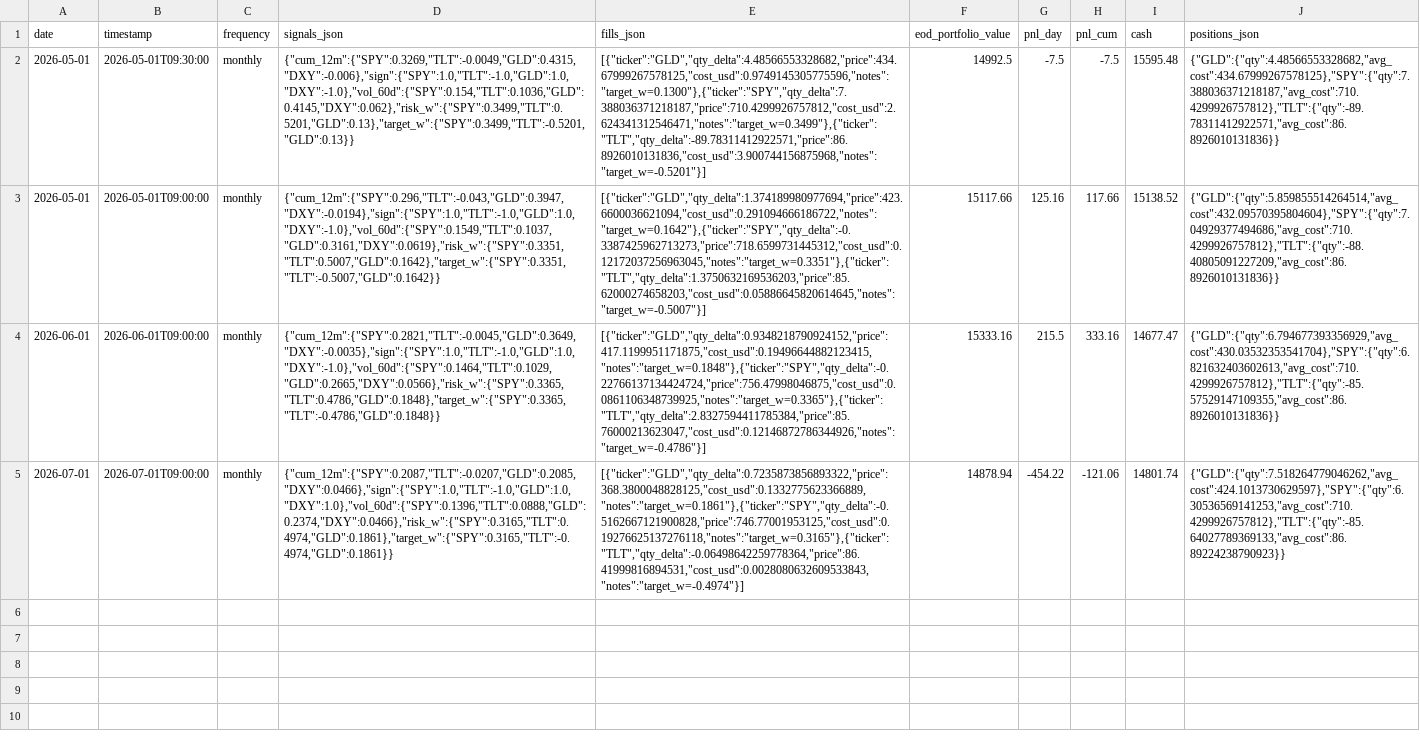
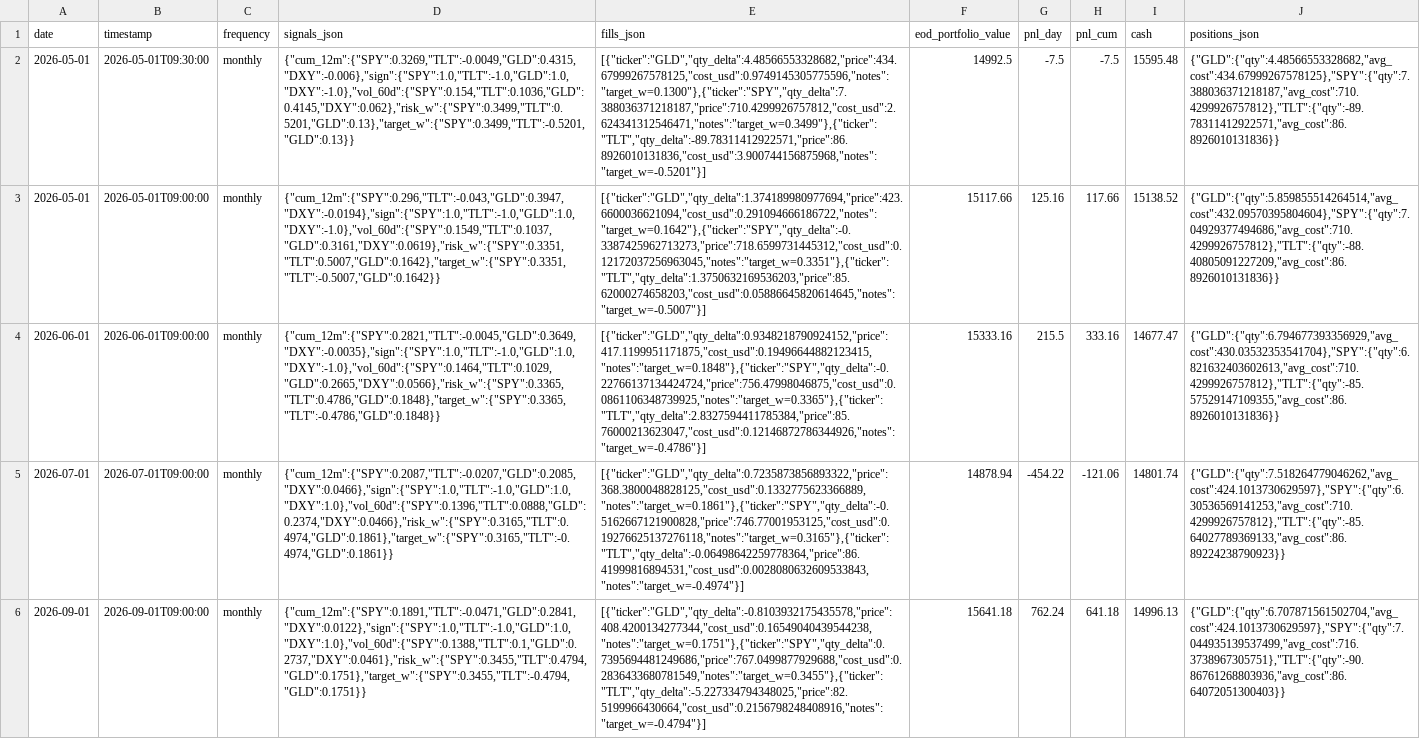
Before and after one commit to romandrianov-pixel/paper-trading-track-record, a CSV file: daily/four_way/tsmom_monthly.csv, drawn as a sheet; the diff names each change by its address in the sheet, - before the commit and + after, or states it on an @@ line.

Commit message:
Daily state 2026-09-01

```diff
--- a/daily/four_way/tsmom_monthly.csv
+++ b/daily/four_way/tsmom_monthly.csv
+row 6: 2026-09-01 | 2026-09-01T09:00:00 | monthly | {"cum_12m":{"SPY":0.1891,"TLT":-0.0471,"GLD":0.2841,"DXY":0.0122},"sign":{"SPY":1.0,"TLT":-1.0,"GLD":1.0,"DXY":1.0},"vol_60d":{"SPY":0.1388,"TLT":0.1,"GLD":0.2737,"DXY":0.0461},"risk_w":{"SPY":0.3455,"TLT":0.4794,"GLD":0.1751},"target_w":{"SPY":0.3455,"TLT":-0.4794,"GLD":0.1751}} | [{"ticker":"GLD","qty_delta":-0.8103932175435578,"price":408.4200134277344,"cost_usd":0.16549040439544238,"notes":"target_w=0.1751"},{"ticker":"SPY","qty_delta":0.7395694481249686,"price":767.0499877929688,"cost_usd":0.2836433680781549,"notes":"target_w=0.3455"},{"ticker":"TLT","qty_delta":-5.227334794348025,"price":82.5199966430664,"cost_usd":0.2156798248408916,"notes":"target_w=-0.4794"}] | 15641.18 | 762.24 | 641.18 | 14996.13 | {"GLD":{"qty":6.707871561502704,"avg_cost":424.1013730629597},"SPY":{"qty":7.044935139537499,"avg_cost":716.3738967305751},"TLT":{"qty":-90.86761268803936,"avg_cost":86.64072051300403}}
```
Also changed, not shown: daily/four_way/portfolio_daily.csv, 19 other files.
